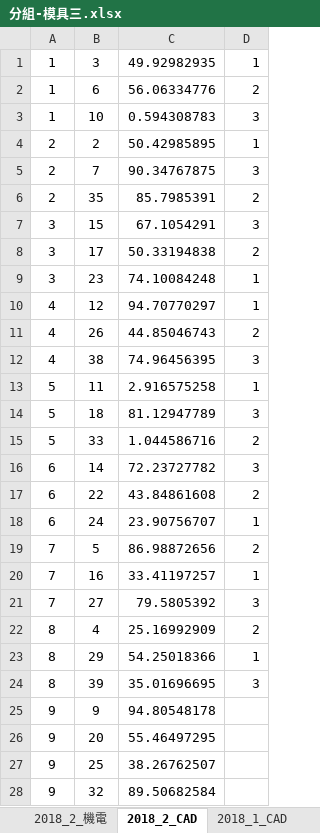
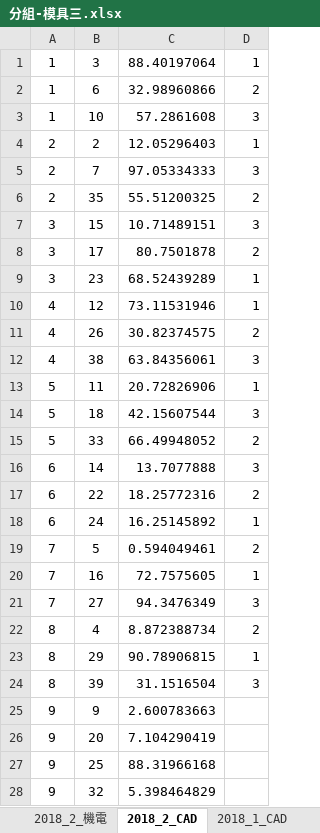
Before and after one commit to qiuas120916/---, an Excel workbook: 分組-模具三.xlsx, sheet 2018_2_CAD, drawn as a sheet; only a part is shown; values as stored, in another font and other column widths than the file's, no borders; the diff covers the shown part only; the diff names each change by its address in the sheet, - before the commit and + after, or states it on an @@ line.

Commit message:
Add files via upload

```diff
--- a/分組-模具三.xlsx (sheet 2018_2_CAD)
+++ b/分組-模具三.xlsx (sheet 2018_2_CAD)
-C1: 49.92982935
+C1: 88.40197064
-C2: 56.06334776
+C2: 32.98960866
-C3: 0.594308783
+C3: 57.2861608
-C4: 50.42985895
+C4: 12.05296403
-C5: 90.34767875
+C5: 97.05334333
-C6: 85.7985391
+C6: 55.51200325
-C7: 67.1054291
+C7: 10.71489151
-C8: 50.33194838
+C8: 80.7501878
-C9: 74.10084248
+C9: 68.52439289
-C10: 94.70770297
+C10: 73.11531946
-C11: 44.85046743
+C11: 30.82374575
-C12: 74.96456395
+C12: 63.84356061
-C13: 2.916575258
+C13: 20.72826906
-C14: 81.12947789
+C14: 42.15607544
-C15: 1.044586716
+C15: 66.49948052
-C16: 72.23727782
+C16: 13.7077888
-C17: 43.84861608
+C17: 18.25772316
-C18: 23.90756707
+C18: 16.25145892
-C19: 86.98872656
+C19: 0.594049461
-C20: 33.41197257
+C20: 72.7575605
-C21: 79.5805392
+C21: 94.3476349
-C22: 25.16992909
+C22: 8.872388734
-C23: 54.25018366
+C23: 90.78906815
-C24: 35.01696695
+C24: 31.1516504
-C25: 94.80548178
+C25: 2.600783663
-C26: 55.46497295
+C26: 7.104290419
-C27: 38.26762507
+C27: 88.31966168
-C28: 89.50682584
+C28: 5.398464829
```
Also changed, not shown: 9 edited cells elsewhere in this sheet, sheet 2019_1專題, sheet 2019_1CAD, sheet 2018_2_機電.
